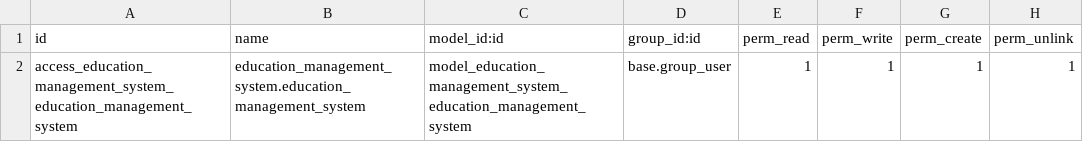
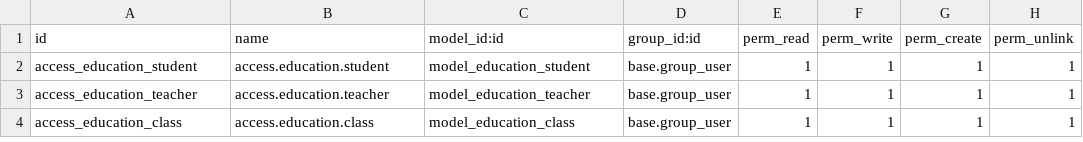
Before and after one commit to Ridho024/Odoo, a CSV file: custom_addons/education_management_system/security/ir.model.access.csv, drawn as a sheet.

Commit message:
feat(security): update hak akses awal model

```diff
--- a/custom_addons/education_management_system/security/ir.model.access.csv
+++ b/custom_addons/education_management_system/security/ir.model.access.csv
@@ -1,2 +1,4 @@
 id,name,model_id:id,group_id:id,perm_read,perm_write,perm_create,perm_unlink
-access_education_management_system_education_management_system,education_management_system.education_management_system,model_education_management_system_education_management_system,base.group_user,1,1,1,1
+access_education_student,access.education.student,model_education_student,base.group_user,1,1,1,1
+access_education_teacher,access.education.teacher,model_education_teacher,base.group_user,1,1,1,1
+access_education_class,access.education.class,model_education_class,base.group_user,1,1,1,1
```
